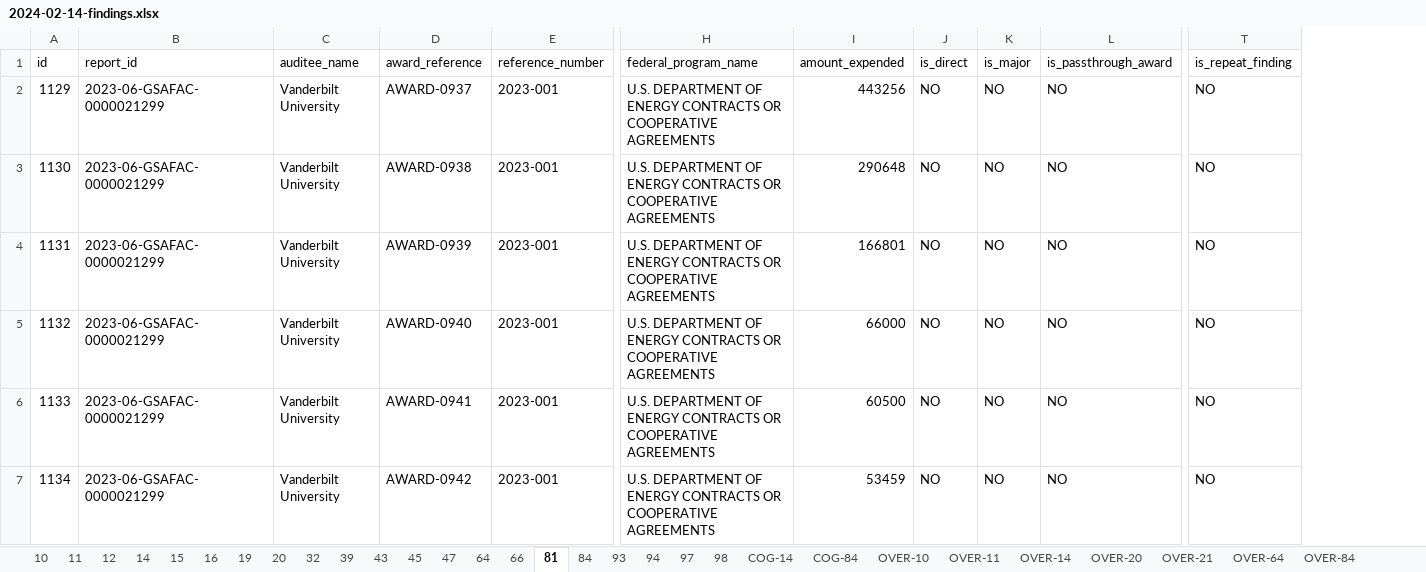
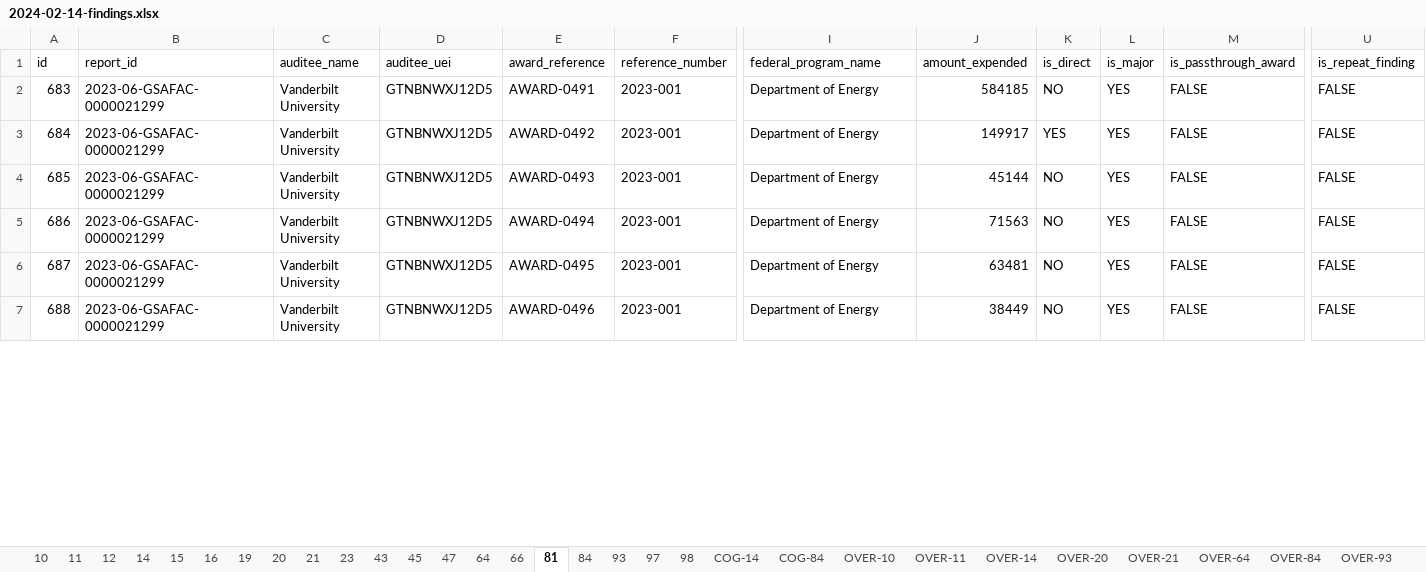
Before and after one commit to GSA-TTS/FAC-transition-site, an Excel workbook: assets/findings/2024-02-14-findings.xlsx, sheet 81, drawn as a sheet; only a part is shown, gaps mark what is left out; values as stored, in another font and other column widths than the file's, no cell formats; addresses are those after the commit; the diff covers the shown part only; the diff names each change by its address in the sheet, - before the commit and + after, or states it on an @@ line.

```diff
--- a/assets/findings/2024-02-14-findings.xlsx (sheet 81)
+++ b/assets/findings/2024-02-14-findings.xlsx (sheet 81)
-sheet tab: 32
+sheet tab: 21
-sheet tab: 39
+sheet tab: 23
-sheet tab: 94
+column D (auditee_uei), rows 2-7: all GTNBNWXJ12D5
@@ column A (id) renumbered from row 2 down @@
-E2 (award_reference): AWARD-0937
+E2 (award_reference): AWARD-0491
-I2:I7 (federal_program_name): U.S. DEPARTMENT OF ENERGY CONTRACTS OR COOPERATIVE AGREEMENTS
+I2:I7 (federal_program_name): Department of Energy
-J2 (amount_expended): 443256
+J2 (amount_expended): 584185
-L2:L7 (is_major): NO
+L2:L7 (is_major): YES
-M2:M7 (is_passthrough_award): NO
+M2:M7 (is_passthrough_award): FALSE
-U2:U7 (is_repeat_finding): NO
+U2:U7 (is_repeat_finding): FALSE
-E3 (award_reference): AWARD-0938
+E3 (award_reference): AWARD-0492
-J3 (amount_expended): 290648
+J3 (amount_expended): 149917
-K3 (is_direct): NO
+K3 (is_direct): YES
-E4 (award_reference): AWARD-0939
+E4 (award_reference): AWARD-0493
-J4 (amount_expended): 166801
+J4 (amount_expended): 45144
-E5 (award_reference): AWARD-0940
+E5 (award_reference): AWARD-0494
-J5 (amount_expended): 66000
+J5 (amount_expended): 71563
-E6 (award_reference): AWARD-0941
+E6 (award_reference): AWARD-0495
-J6 (amount_expended): 60500
+J6 (amount_expended): 63481
-E7 (award_reference): AWARD-0942
+E7 (award_reference): AWARD-0496
-J7 (amount_expended): 53459
+J7 (amount_expended): 38449
```
Also changed, not shown: 5 removed rows and 359 edited cells elsewhere in this sheet, sheet 93, sheet 10, sheet 84, sheet 47, sheet COG-84, sheet 12, 23 more sheets, cell formats, assets/findings/2024-03-04-findings.xlsx, assets/findings/2024-03-05-findings.xlsx, 47 other files.
